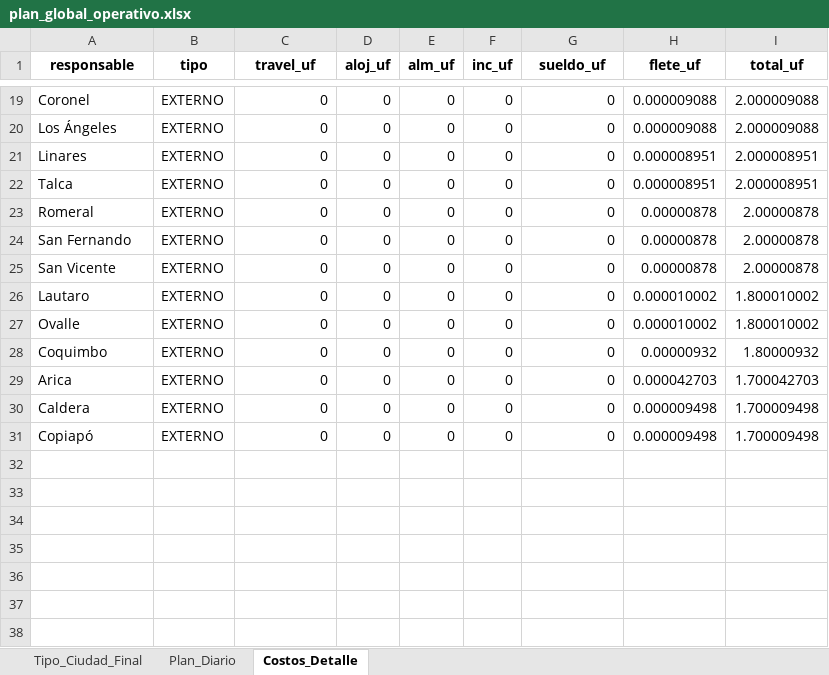
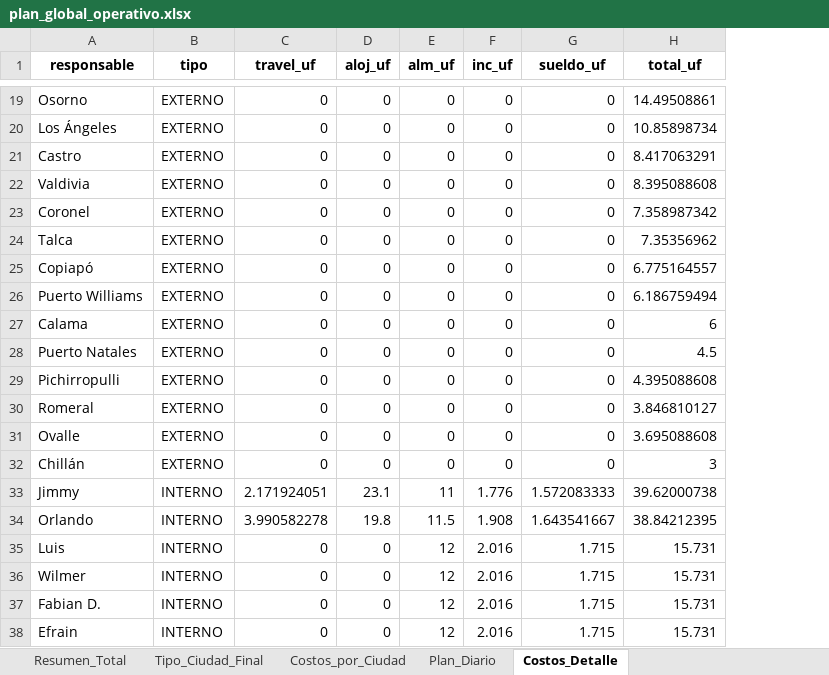
Before and after one commit to christianzv14-coder/Cerebro, an Excel workbook: outputs/plan_global_operativo.xlsx, sheet Costos_Detalle, drawn as a sheet; only a part is shown, gaps mark what is left out; values as stored, in another font and other column widths than the file's, no borders; removed rows and columns are numbered as before the commit, all else as after; the diff covers the shown part only; the diff names each change by its address in the sheet, - before the commit and + after, or states it on an @@ line.

```diff
--- a/outputs/plan_global_operativo.xlsx (sheet Costos_Detalle)
+++ b/outputs/plan_global_operativo.xlsx (sheet Costos_Detalle)
+sheet tab: Resumen_Total
+sheet tab: Costos_por_Ciudad
-column H (flete_uf), rows 19-27: 0.000009088 | 0.000009088 | 0.000008951 | 0.000008951 | 0.00000878 | 0.00000878 | 0.00000878 | 0.000010002 | 0.000010002; row 30: 0.000009498
-A19 (responsable): Coronel
+A19 (responsable): Osorno
-H19 (total_uf): 2.000009088
+H19 (total_uf): 14.49508861
-H20 (total_uf): 2.000009088
+H20 (total_uf): 10.85898734
-A21 (responsable): Linares
+A21 (responsable): Castro
-H21 (total_uf): 2.000008951
+H21 (total_uf): 8.417063291
+row 22: Valdivia | EXTERNO | 0 | 0 | 0 | 0 | 0 | 8.395088608
+row 23: Coronel | EXTERNO | 0 | 0 | 0 | 0 | 0 | 7.358987342
-H24 (total_uf): 2.000008951
+H24 (total_uf): 7.35356962
+row 25: Copiapó | EXTERNO | 0 | 0 | 0 | 0 | 0 | 6.775164557
-A26 (responsable): Romeral
+A26 (responsable): Puerto Williams
-H26 (total_uf): 2.00000878
+H26 (total_uf): 6.186759494
+row 27: Calama | EXTERNO | 0 | 0 | 0 | 0 | 0 | 6
-A28 (responsable): San Fernando
+A28 (responsable): Puerto Natales
-H28 (total_uf): 2.00000878
+H28 (total_uf): 4.5
-A29 (responsable): San Vicente
+A29 (responsable): Pichirropulli
-H29 (total_uf): 2.00000878
+H29 (total_uf): 4.395088608
-A30 (responsable): Lautaro
+A30 (responsable): Romeral
-H30 (total_uf): 1.800010002
+H30 (total_uf): 3.846810127
-H31 (total_uf): 1.800010002
+H31 (total_uf): 3.695088608
-row 28: Coquimbo | EXTERNO | 0 | 0 | 0 | 0 | 0 | 0.00000932 | 1.80000932
-row 29: Arica | EXTERNO | 0 | 0 | 0 | 0 | 0 | 0.000042703 | 1.700042703
-A32 (responsable): Caldera
+A32 (responsable): Chillán
-H32 (total_uf): 1.700009498
+H32 (total_uf): 3
-row 31: Copiapó | EXTERNO | 0 | 0 | 0 | 0 | 0 | 0.000009498 | 1.700009498
+row 33: Jimmy | INTERNO | 2.171924051 | 23.1 | 11 | 1.776 | 1.572083333 | 39.62000738
+row 34: Orlando | INTERNO | 3.990582278 | 19.8 | 11.5 | 1.908 | 1.643541667 | 38.84212395
+row 35: Luis | INTERNO | 0 | 0 | 12 | 2.016 | 1.715 | 15.731
+row 36: Wilmer | INTERNO | 0 | 0 | 12 | 2.016 | 1.715 | 15.731
+row 37: Fabian D. | INTERNO | 0 | 0 | 12 | 2.016 | 1.715 | 15.731
+row 38: Efrain | INTERNO | 0 | 0 | 12 | 2.016 | 1.715 | 15.731
```
Also changed, not shown: 6 added rows, 6 removed rows and 18 edited cells elsewhere in this sheet, sheet Plan_Diario, sheet Tipo_Ciudad_Final.
